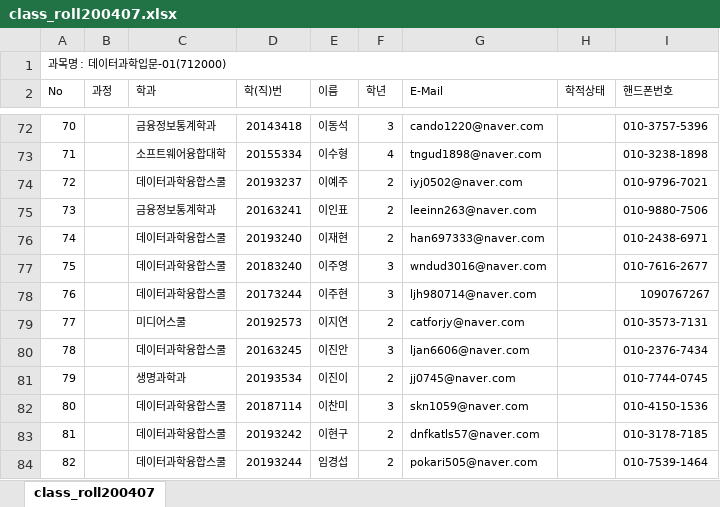
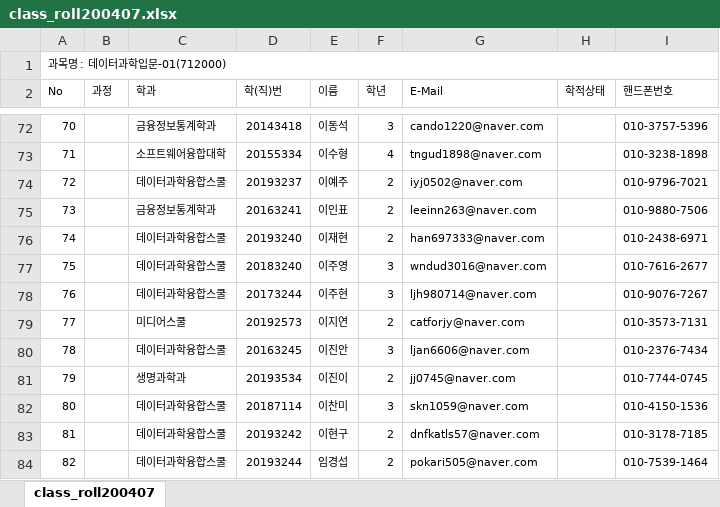
Before and after one commit to kwlee58/DS2020, an Excel workbook: data/class_roll200407.xlsx, sheet class_roll200407, drawn as a sheet; only a part is shown, gaps mark what is left out; values as stored, in another font and other column widths than the file's, no borders; the diff names each change by its address in the sheet, - before the commit and + after, or states it on an @@ line.

```diff
--- a/data/class_roll200407.xlsx (sheet class_roll200407)
+++ b/data/class_roll200407.xlsx (sheet class_roll200407)
-I78 (핸드폰번호): 1090767267
+I78 (핸드폰번호): 010-9076-7267
```
Also changed, not shown: 8 other files.
